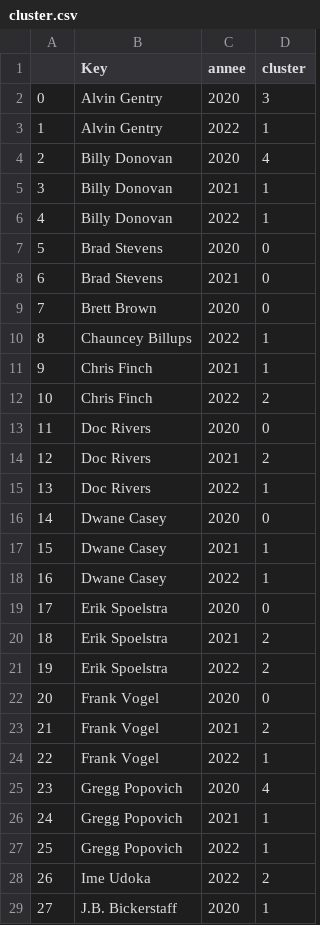
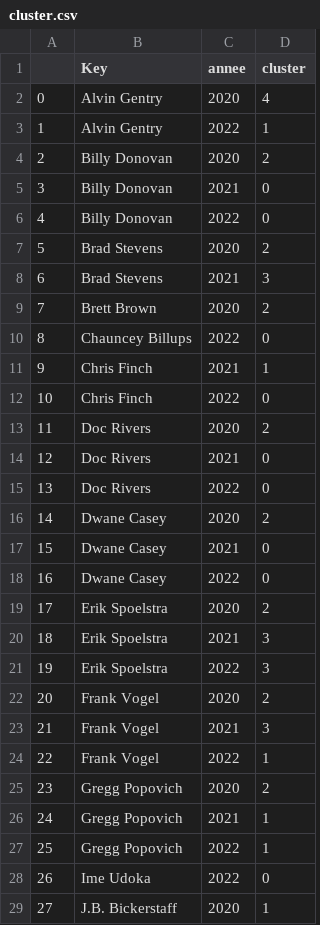
Before and after one commit to BastienChicot/NBApp_streamlit, a CSV file: data/cluster.csv, drawn as a sheet; only a part is shown; the diff covers the shown part only.

```diff
--- a/data/cluster.csv
+++ b/data/cluster.csv
@@ -1,29 +1,29 @@
 ;Key;annee;cluster
-0;Alvin Gentry;2020;3
+0;Alvin Gentry;2020;4
 1;Alvin Gentry;2022;1
-2;Billy Donovan;2020;4
-3;Billy Donovan;2021;1
-4;Billy Donovan;2022;1
-5;Brad Stevens;2020;0
-6;Brad Stevens;2021;0
-7;Brett Brown;2020;0
-8;Chauncey Billups;2022;1
+2;Billy Donovan;2020;2
+3;Billy Donovan;2021;0
+4;Billy Donovan;2022;0
+5;Brad Stevens;2020;2
+6;Brad Stevens;2021;3
+7;Brett Brown;2020;2
+8;Chauncey Billups;2022;0
 9;Chris Finch;2021;1
-10;Chris Finch;2022;2
-11;Doc Rivers;2020;0
-12;Doc Rivers;2021;2
-13;Doc Rivers;2022;1
-14;Dwane Casey;2020;0
-15;Dwane Casey;2021;1
-16;Dwane Casey;2022;1
-17;Erik Spoelstra;2020;0
-18;Erik Spoelstra;2021;2
-19;Erik Spoelstra;2022;2
-20;Frank Vogel;2020;0
-21;Frank Vogel;2021;2
+10;Chris Finch;2022;0
+11;Doc Rivers;2020;2
+12;Doc Rivers;2021;0
+13;Doc Rivers;2022;0
+14;Dwane Casey;2020;2
+15;Dwane Casey;2021;0
+16;Dwane Casey;2022;0
+17;Erik Spoelstra;2020;2
+18;Erik Spoelstra;2021;3
+19;Erik Spoelstra;2022;3
+20;Frank Vogel;2020;2
+21;Frank Vogel;2021;3
 22;Frank Vogel;2022;1
-23;Gregg Popovich;2020;4
+23;Gregg Popovich;2020;2
 24;Gregg Popovich;2021;1
 25;Gregg Popovich;2022;1
-26;Ime Udoka;2022;2
+26;Ime Udoka;2022;0
 27;J.B. Bickerstaff;2020;1
```
Also changed, not shown: 159 edited cells elsewhere in this file, Config/coachs.csv, Config/roster.csv, 16 other files.
